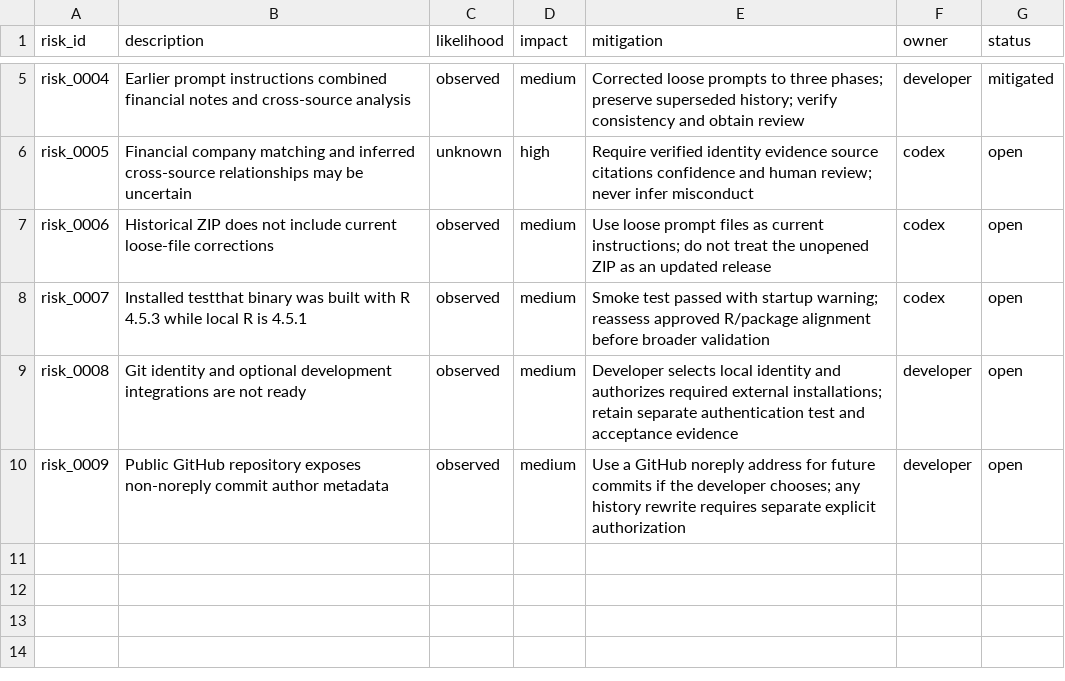
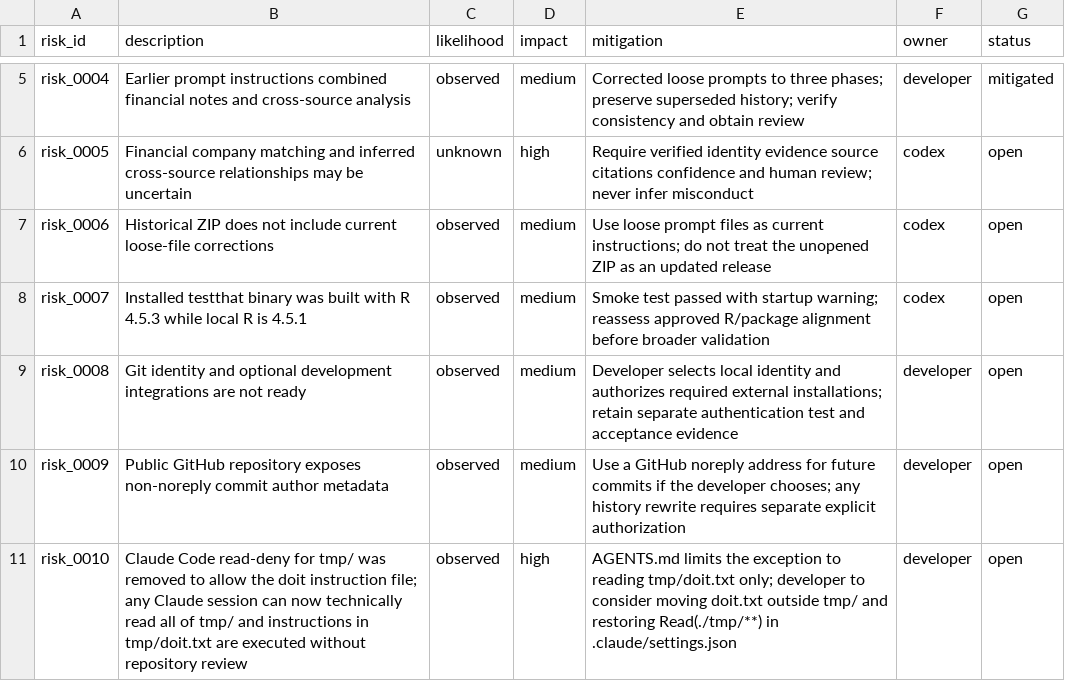
Before and after one commit to amarallr/taxminer, a CSV file: docs/project_management/risk_register.csv, drawn as a sheet; only a part is shown, gaps mark what is left out; the diff names each change by its address in the sheet, - before the commit and + after, or states it on an @@ line.

```diff
--- a/docs/project_management/risk_register.csv
+++ b/docs/project_management/risk_register.csv
+row 11: risk_0010 | Claude Code read-deny for tmp/ was removed to allow the doit instruction file; any Claude session can now technically read all of tmp/ and instructions in tmp/doit.txt are executed without repository review | observed | high | AGENTS.md limits the exception to reading tmp/doit.txt only; developer to consider moving doit.txt outside tmp/ and restoring Read(./tmp/**) in .claude/settings.json | developer | open
```
Also changed, not shown: docs/project_management/requirements_register.csv, docs/project_management/test_register.csv, 29 other files.
